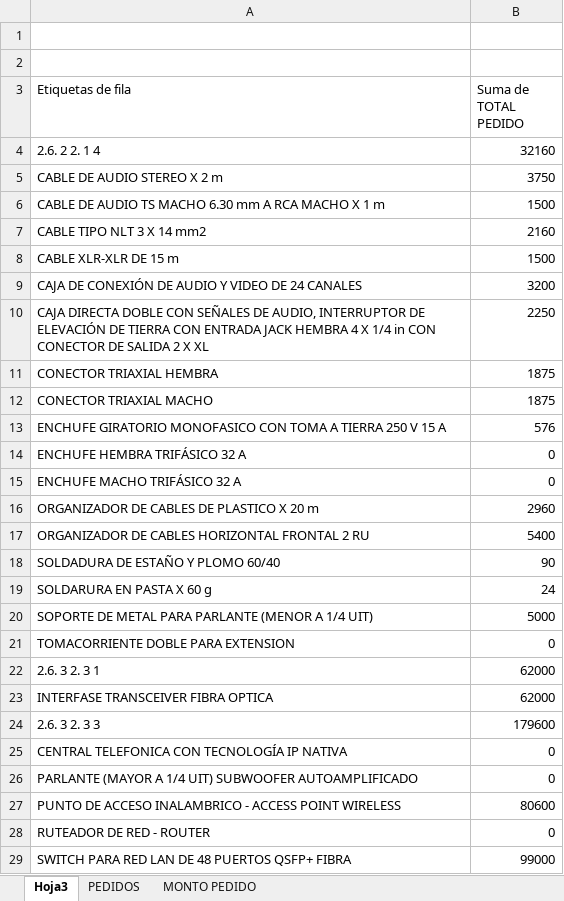
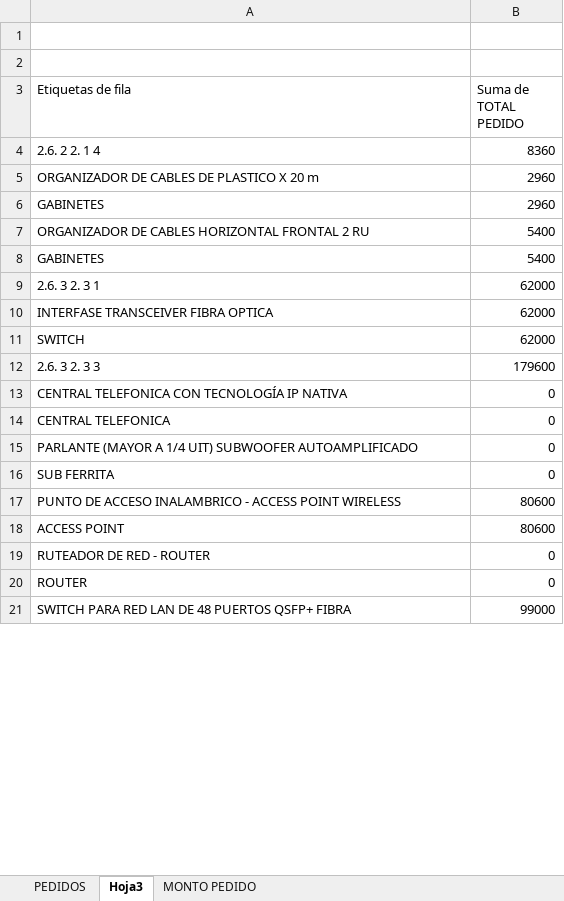
Before and after one commit to mrlivano/TIC-PALACIO, an Excel workbook: pedidos codigo.xlsx, sheet Hoja3, drawn as a sheet; only a part is shown; values as stored, in another font and other column widths than the file's, no borders; removed rows and columns are numbered as before the commit, all else as after; the diff covers the shown part only; the diff names each change by its address in the sheet, - before the commit and + after, or states it on an @@ line.

```diff
--- a/pedidos codigo.xlsx (sheet Hoja3)
+++ b/pedidos codigo.xlsx (sheet Hoja3)
@@ sheet tab order changed: PEDIDOS | Hoja3 | MONTO PEDIDO @@
-B4 (Suma de TOTAL PEDIDO): 32160
+B4 (Suma de TOTAL PEDIDO): 8360
-row 5: CABLE DE AUDIO STEREO X 2 m | 3750
-row 6: CABLE DE AUDIO TS MACHO 6.30 mm A RCA MACHO X 1 m | 1500
-row 7: CABLE TIPO NLT 3 X 14 mm2 | 2160
-row 8: CABLE XLR-XLR DE 15 m | 1500
-row 9: CAJA DE CONEXIÓN DE AUDIO Y VIDEO DE 24 CANALES | 3200
-row 10: CAJA DIRECTA DOBLE CON SEÑALES DE AUDIO, INTERRUPTOR DE ELEVACIÓN DE TIERRA CON ENTRADA JACK HEMBRA 4 X 1/4 in CON CONECTOR DE SALIDA 2 X XL | 2250
-row 11: CONECTOR TRIAXIAL HEMBRA | 1875
-row 12: CONECTOR TRIAXIAL MACHO | 1875
-row 13: ENCHUFE GIRATORIO MONOFASICO CON TOMA A TIERRA 250 V 15 A | 576
-row 14: ENCHUFE HEMBRA TRIFÁSICO 32 A | 0
-row 15: ENCHUFE MACHO TRIFÁSICO 32 A | 0
+row 6: GABINETES | 2960
-row 18: SOLDADURA DE ESTAÑO Y PLOMO 60/40 | 90
-row 19: SOLDARURA EN PASTA X 60 g | 24
-row 20: SOPORTE DE METAL PARA PARLANTE (MENOR A 1/4 UIT) | 5000
-row 21: TOMACORRIENTE DOBLE PARA EXTENSION | 0
+row 8: GABINETES | 5400
+row 11: SWITCH | 62000
+row 14: CENTRAL TELEFONICA | 0
+row 16: SUB FERRITA | 0
+row 18: ACCESS POINT | 80600
+row 20: ROUTER | 0
```
Also changed, not shown: 9 added rows and 1 edited cell elsewhere in this sheet, sheet PEDIDOS, sheet MONTO PEDIDO, TIC MUNICIPALIDAD PALACIO/PARTIDAS PRESUPUESTO 2024.xlsx, 1 other file.
